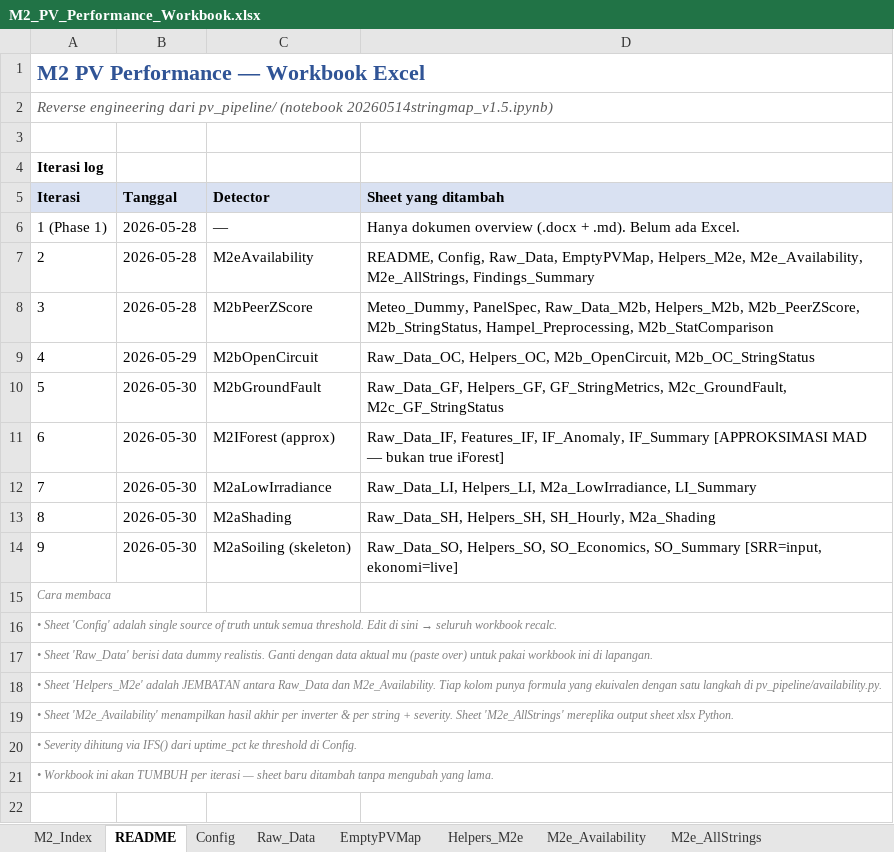
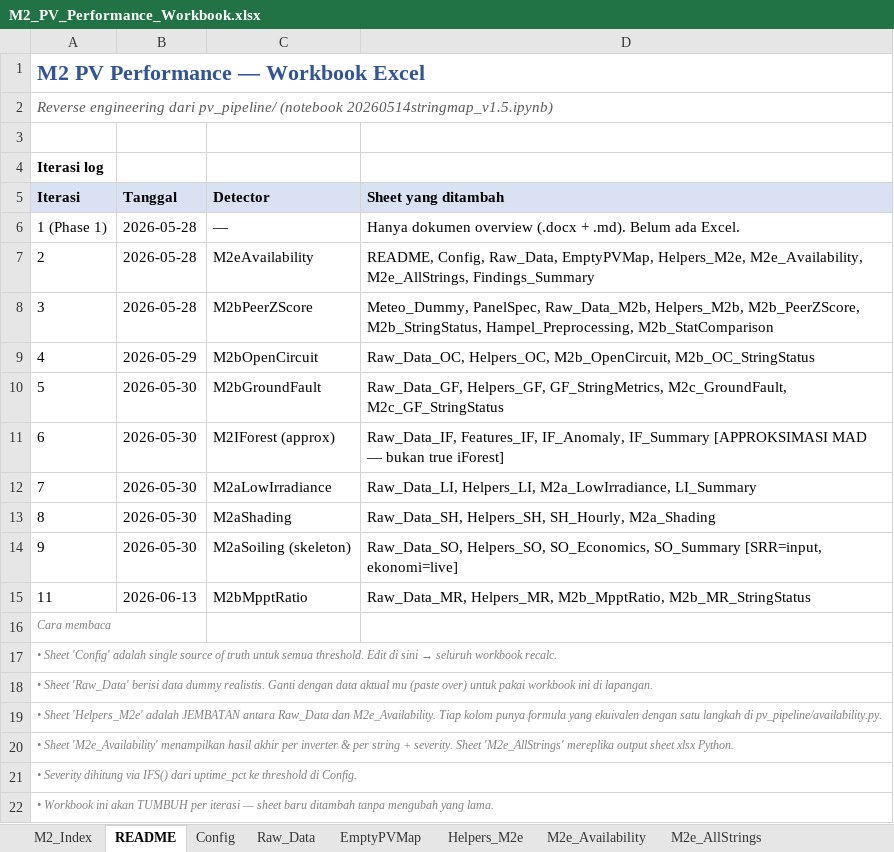
Before and after one commit to nabilhaidr/PVStringHeatmapCheck, an Excel workbook: docs/M2_PV_Performance_Workbook.xlsx, sheet README, drawn as a sheet; values as stored, in another font and other column widths than the file's, no borders; the diff names each change by its address in the sheet, - before the commit and + after, or states it on an @@ line.

```diff
--- a/docs/M2_PV_Performance_Workbook.xlsx (sheet README)
+++ b/docs/M2_PV_Performance_Workbook.xlsx (sheet README)
+row 15: 11 | 2026-06-13 | M2bMpptRatio | Raw_Data_MR, Helpers_MR, M2b_MpptRatio, M2b_MR_StringStatus
```
Also changed, not shown: sheet Config, sheet M2_Index, other sheet tabs, 8 other files.
